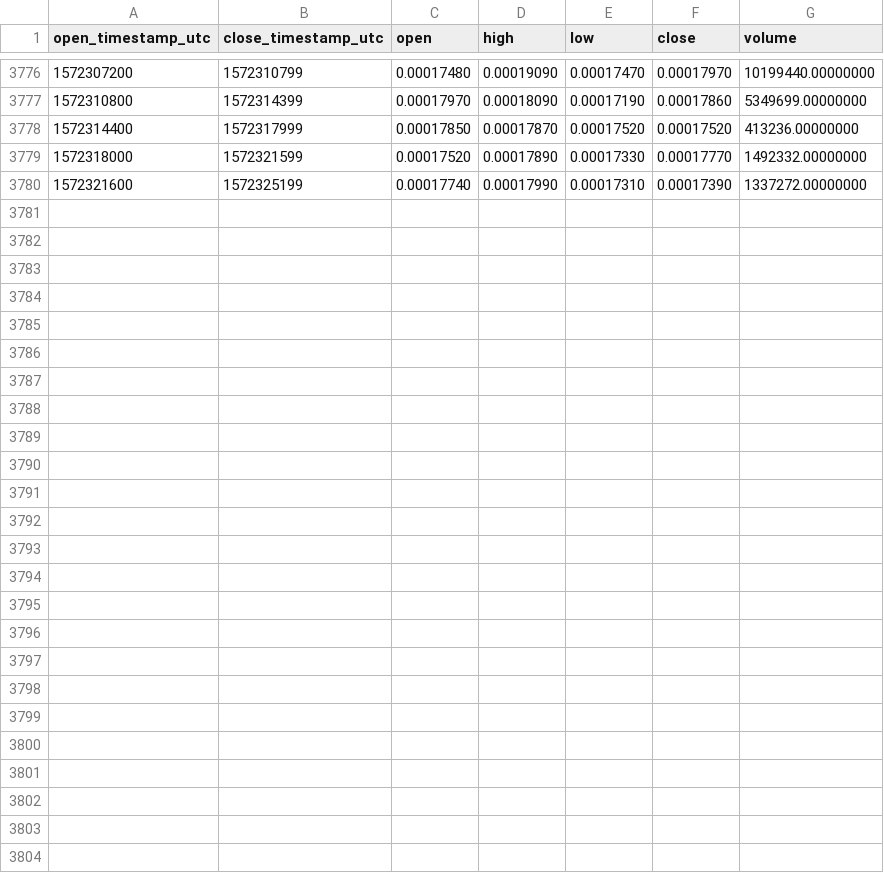
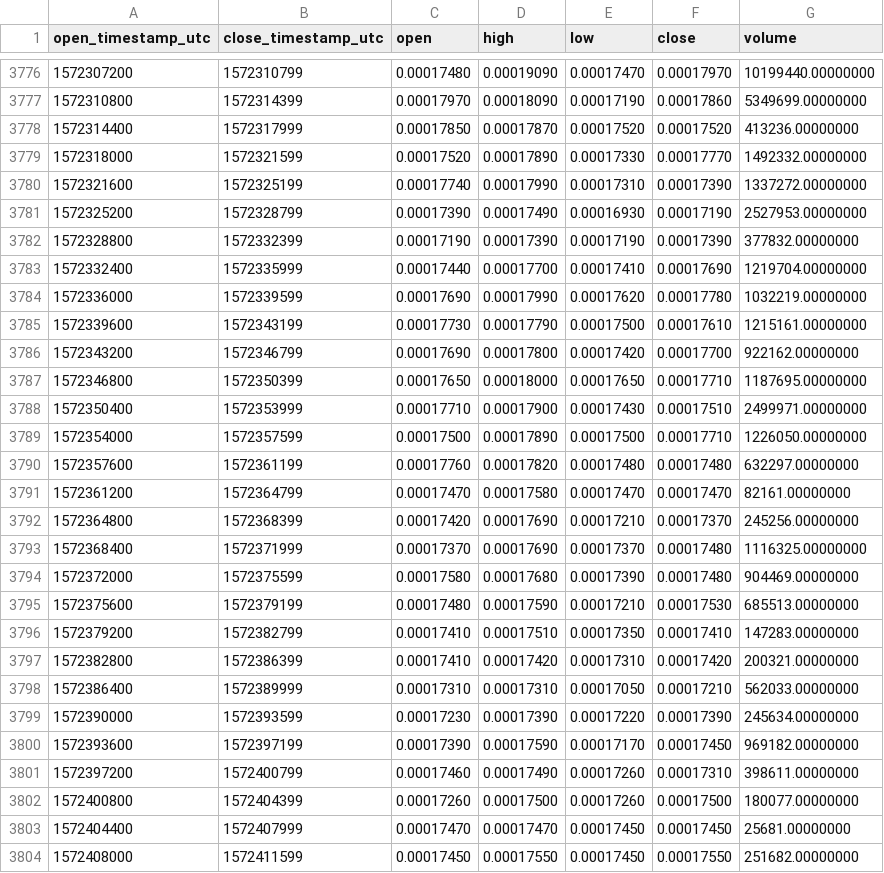
Before and after one commit to cryptobigbro/binance-TFUELBNB, a CSV file: binance-TFUELBNB-1h.csv, drawn as a sheet; only a part is shown, gaps mark what is left out; the diff names each change by its address in the sheet, - before the commit and + after, or states it on an @@ line.

Commit message:
Update OHLCV data.

```diff
--- a/binance-TFUELBNB-1h.csv
+++ b/binance-TFUELBNB-1h.csv
+row 3781: 1572325200 | 1572328799 | 0.00017390 | 0.00017490 | 0.00016930 | 0.00017190 | 2527953.00000000
+row 3782: 1572328800 | 1572332399 | 0.00017190 | 0.00017390 | 0.00017190 | 0.00017390 | 377832.00000000
+row 3783: 1572332400 | 1572335999 | 0.00017440 | 0.00017700 | 0.00017410 | 0.00017690 | 1219704.00000000
+row 3784: 1572336000 | 1572339599 | 0.00017690 | 0.00017990 | 0.00017620 | 0.00017780 | 1032219.00000000
+row 3785: 1572339600 | 1572343199 | 0.00017730 | 0.00017790 | 0.00017500 | 0.00017610 | 1215161.00000000
+row 3786: 1572343200 | 1572346799 | 0.00017690 | 0.00017800 | 0.00017420 | 0.00017700 | 922162.00000000
+row 3787: 1572346800 | 1572350399 | 0.00017650 | 0.00018000 | 0.00017650 | 0.00017710 | 1187695.00000000
+row 3788: 1572350400 | 1572353999 | 0.00017710 | 0.00017900 | 0.00017430 | 0.00017510 | 2499971.00000000
+row 3789: 1572354000 | 1572357599 | 0.00017500 | 0.00017890 | 0.00017500 | 0.00017710 | 1226050.00000000
+row 3790: 1572357600 | 1572361199 | 0.00017760 | 0.00017820 | 0.00017480 | 0.00017480 | 632297.00000000
+row 3791: 1572361200 | 1572364799 | 0.00017470 | 0.00017580 | 0.00017470 | 0.00017470 | 82161.00000000
+row 3792: 1572364800 | 1572368399 | 0.00017420 | 0.00017690 | 0.00017210 | 0.00017370 | 245256.00000000
+row 3793: 1572368400 | 1572371999 | 0.00017370 | 0.00017690 | 0.00017370 | 0.00017480 | 1116325.00000000
+row 3794: 1572372000 | 1572375599 | 0.00017580 | 0.00017680 | 0.00017390 | 0.00017480 | 904469.00000000
+row 3795: 1572375600 | 1572379199 | 0.00017480 | 0.00017590 | 0.00017210 | 0.00017530 | 685513.00000000
+row 3796: 1572379200 | 1572382799 | 0.00017410 | 0.00017510 | 0.00017350 | 0.00017410 | 147283.00000000
+row 3797: 1572382800 | 1572386399 | 0.00017410 | 0.00017420 | 0.00017310 | 0.00017420 | 200321.00000000
+row 3798: 1572386400 | 1572389999 | 0.00017310 | 0.00017310 | 0.00017050 | 0.00017210 | 562033.00000000
+row 3799: 1572390000 | 1572393599 | 0.00017230 | 0.00017390 | 0.00017220 | 0.00017390 | 245634.00000000
+row 3800: 1572393600 | 1572397199 | 0.00017390 | 0.00017590 | 0.00017170 | 0.00017450 | 969182.00000000
+row 3801: 1572397200 | 1572400799 | 0.00017460 | 0.00017490 | 0.00017260 | 0.00017310 | 398611.00000000
+row 3802: 1572400800 | 1572404399 | 0.00017260 | 0.00017500 | 0.00017260 | 0.00017500 | 180077.00000000
+row 3803: 1572404400 | 1572407999 | 0.00017470 | 0.00017470 | 0.00017450 | 0.00017450 | 25681.00000000
+row 3804: 1572408000 | 1572411599 | 0.00017450 | 0.00017550 | 0.00017450 | 0.00017550 | 251682.00000000
```
Also changed, not shown: binance-TFUELBNB-1d.csv.
